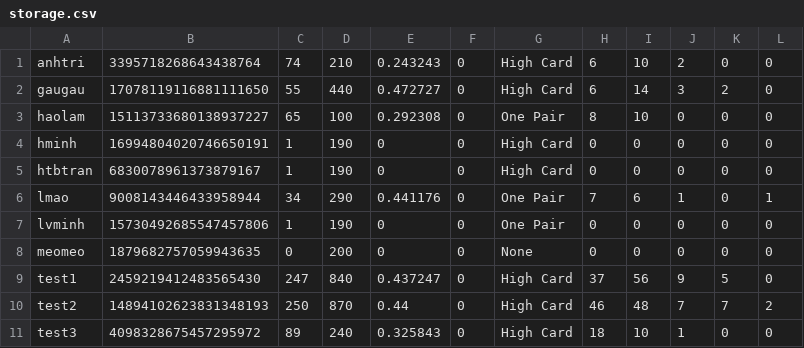
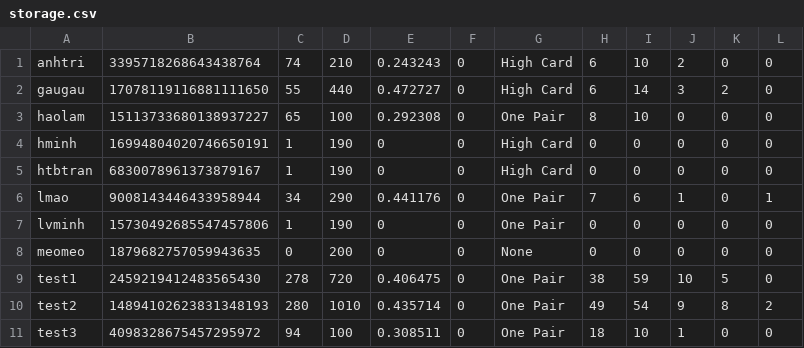
Before and after one commit to haolamnm/poker-game, a CSV file: include/storage/storage.csv, drawn as a sheet; only a part is shown; the diff names each change by its address in the sheet, - before the commit and + after, or states it on an @@ line.

```diff
--- a/include/storage/storage.csv
+++ b/include/storage/storage.csv
-C9: 247
+C9: 278
-D9: 840
+D9: 720
-E9: 0.437247
+E9: 0.406475
-G9:G11: High Card
+G9:G11: One Pair
-H9: 37
+H9: 38
-I9: 56
+I9: 59
-J9: 9
+J9: 10
-C10: 250
+C10: 280
-D10: 870
+D10: 1010
-E10: 0.44
+E10: 0.435714
-H10: 46
+H10: 49
-I10: 48
+I10: 54
-J10: 7
+J10: 9
-K10: 7
+K10: 8
-C11: 89
+C11: 94
-D11: 240
+D11: 100
-E11: 0.325843
+E11: 0.308511
```
Also changed, not shown: include/storage/leaderboard.csv, 7 other files.
